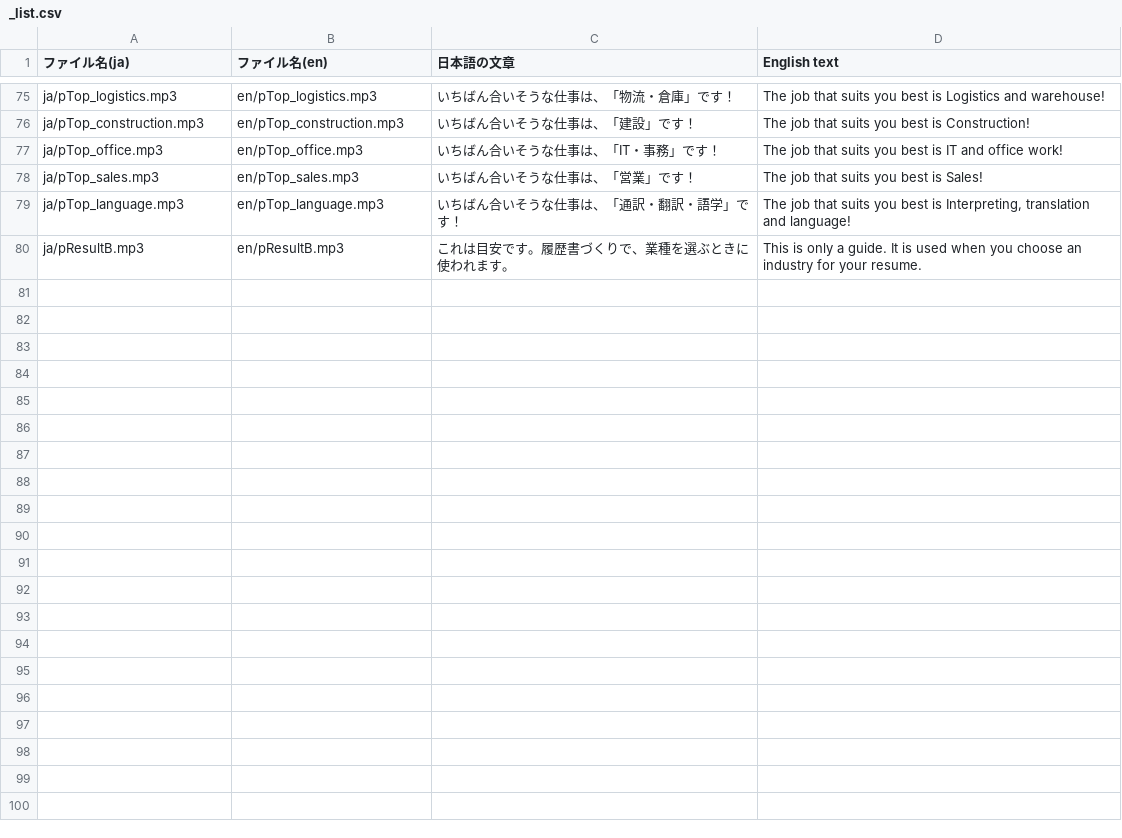
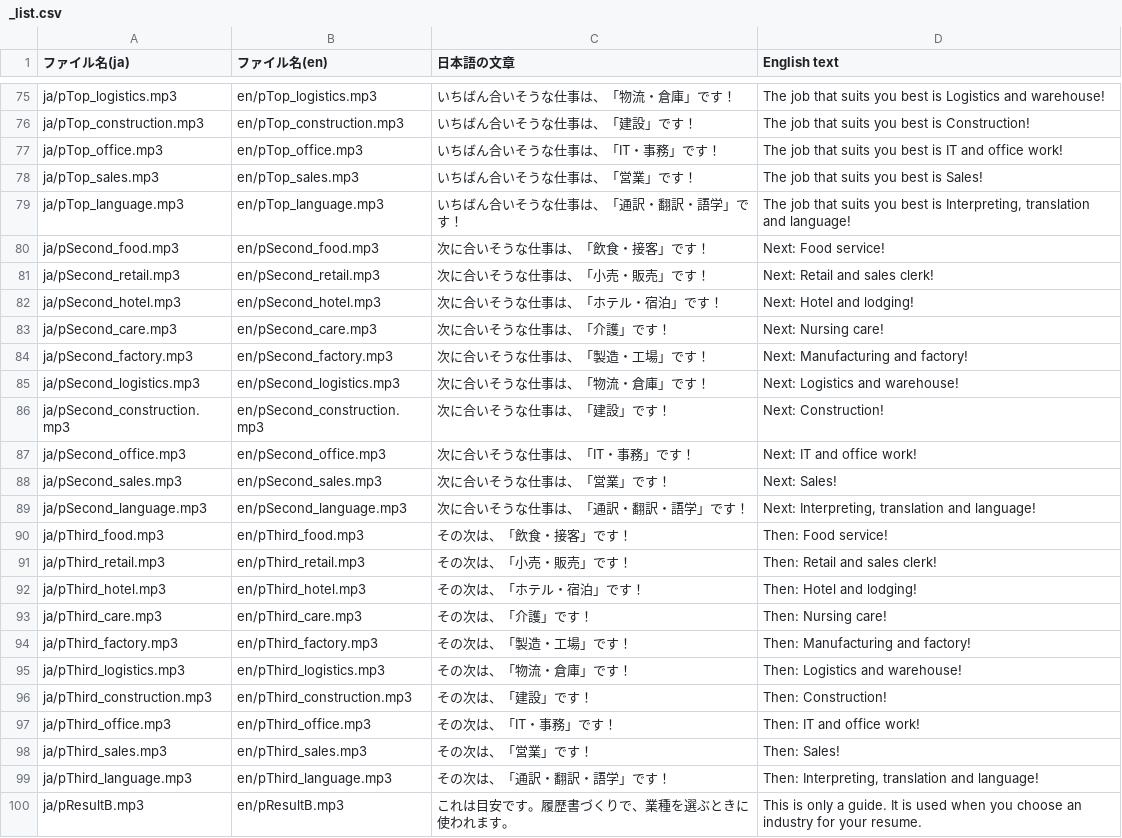
Before and after one commit to jprojectsriki-cpu/r-esume, a CSV file: frontend/user/audio/_list.csv, drawn as a sheet; only a part is shown, gaps mark what is left out; the diff names each change by its address in the sheet, - before the commit and + after, or states it on an @@ line.

```diff
--- a/frontend/user/audio/_list.csv
+++ b/frontend/user/audio/_list.csv
+row 80: ja/pSecond_food.mp3 | en/pSecond_food.mp3 | 次に合いそうな仕事は、「飲食・接客」です！ | Next: Food service!
+row 81: ja/pSecond_retail.mp3 | en/pSecond_retail.mp3 | 次に合いそうな仕事は、「小売・販売」です！ | Next: Retail and sales clerk!
+row 82: ja/pSecond_hotel.mp3 | en/pSecond_hotel.mp3 | 次に合いそうな仕事は、「ホテル・宿泊」です！ | Next: Hotel and lodging!
+row 83: ja/pSecond_care.mp3 | en/pSecond_care.mp3 | 次に合いそうな仕事は、「介護」です！ | Next: Nursing care!
+row 84: ja/pSecond_factory.mp3 | en/pSecond_factory.mp3 | 次に合いそうな仕事は、「製造・工場」です！ | Next: Manufacturing and factory!
+row 85: ja/pSecond_logistics.mp3 | en/pSecond_logistics.mp3 | 次に合いそうな仕事は、「物流・倉庫」です！ | Next: Logistics and warehouse!
+row 86: ja/pSecond_construction.mp3 | en/pSecond_construction.mp3 | 次に合いそうな仕事は、「建設」です！ | Next: Construction!
+row 87: ja/pSecond_office.mp3 | en/pSecond_office.mp3 | 次に合いそうな仕事は、「IT・事務」です！ | Next: IT and office work!
+row 88: ja/pSecond_sales.mp3 | en/pSecond_sales.mp3 | 次に合いそうな仕事は、「営業」です！ | Next: Sales!
+row 89: ja/pSecond_language.mp3 | en/pSecond_language.mp3 | 次に合いそうな仕事は、「通訳・翻訳・語学」です！ | Next: Interpreting, translation and language!
+row 90: ja/pThird_food.mp3 | en/pThird_food.mp3 | その次は、「飲食・接客」です！ | Then: Food service!
+row 91: ja/pThird_retail.mp3 | en/pThird_retail.mp3 | その次は、「小売・販売」です！ | Then: Retail and sales clerk!
+row 92: ja/pThird_hotel.mp3 | en/pThird_hotel.mp3 | その次は、「ホテル・宿泊」です！ | Then: Hotel and lodging!
+row 93: ja/pThird_care.mp3 | en/pThird_care.mp3 | その次は、「介護」です！ | Then: Nursing care!
+row 94: ja/pThird_factory.mp3 | en/pThird_factory.mp3 | その次は、「製造・工場」です！ | Then: Manufacturing and factory!
+row 95: ja/pThird_logistics.mp3 | en/pThird_logistics.mp3 | その次は、「物流・倉庫」です！ | Then: Logistics and warehouse!
+row 96: ja/pThird_construction.mp3 | en/pThird_construction.mp3 | その次は、「建設」です！ | Then: Construction!
+row 97: ja/pThird_office.mp3 | en/pThird_office.mp3 | その次は、「IT・事務」です！ | Then: IT and office work!
+row 98: ja/pThird_sales.mp3 | en/pThird_sales.mp3 | その次は、「営業」です！ | Then: Sales!
+row 99: ja/pThird_language.mp3 | en/pThird_language.mp3 | その次は、「通訳・翻訳・語学」です！ | Then: Interpreting, translation and language!
```
Also changed, not shown: 6 other files.
